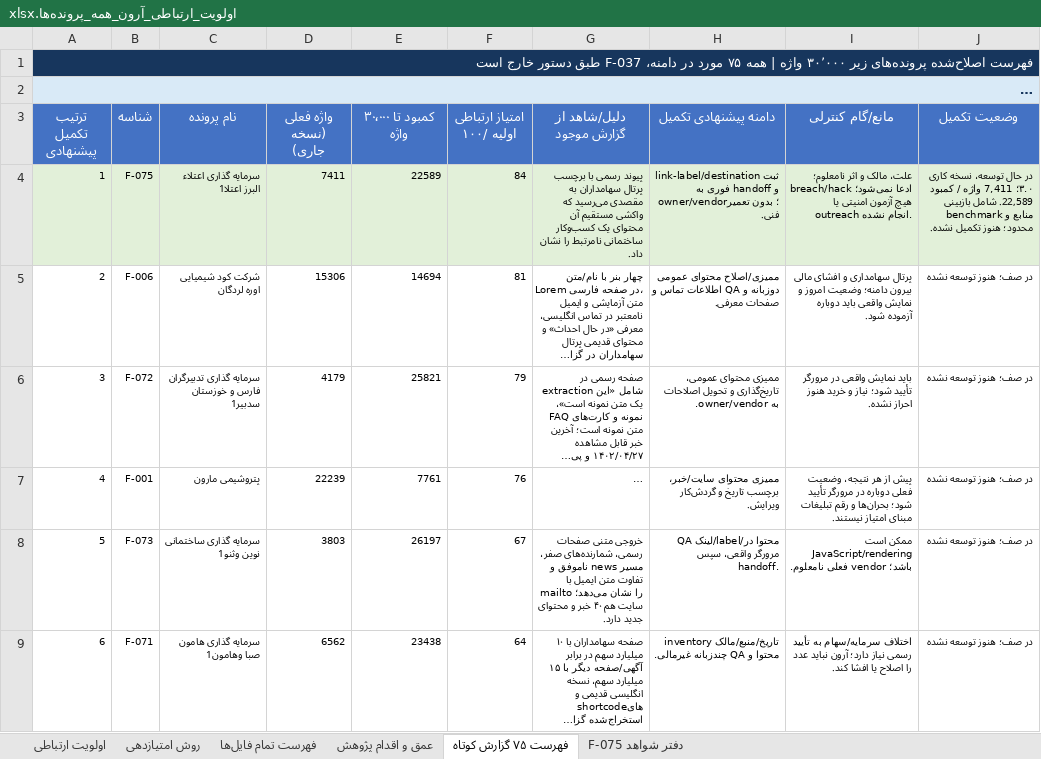
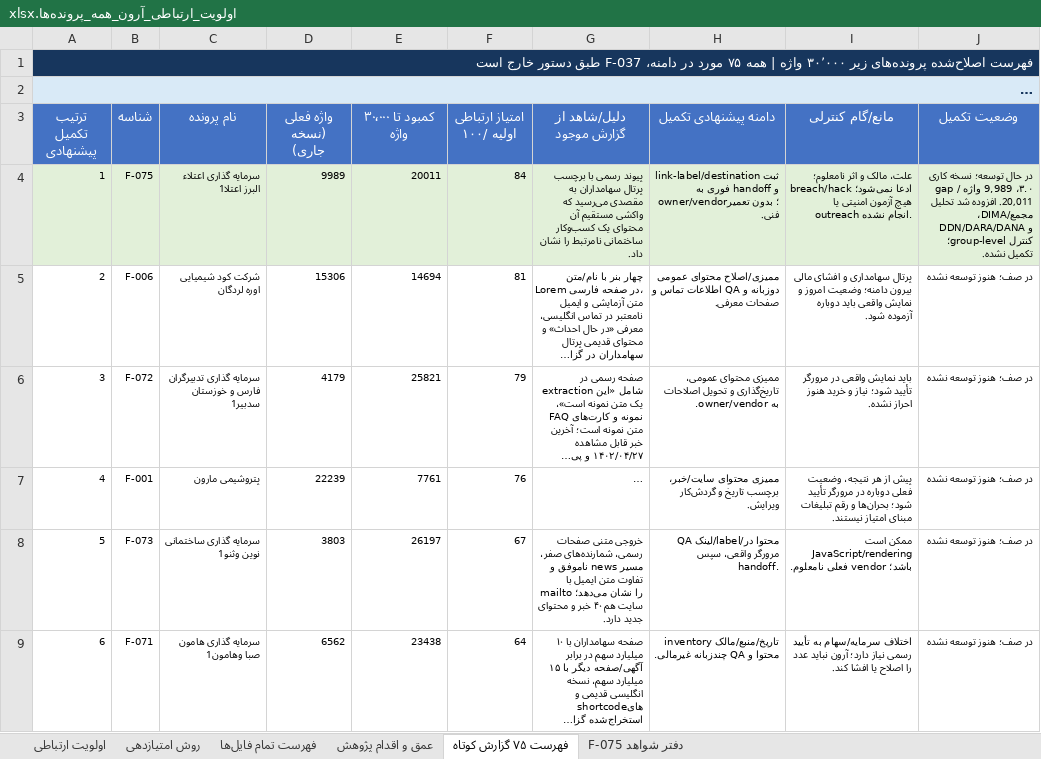
Before and after one commit to soheilsssbd7/market-research, an Excel workbook: اولویت_ارتباطی_آرون_همه_پرونده‌ها.xlsx, sheet فهرست ۷۵ گزارش کوتاه, drawn as a sheet; only a part is shown; long unchanged cells end in …; values as stored, in another font and other column widths than the file's, no borders; the diff names each change by its address in the sheet, - before the commit and + after, or states it on an @@ line.

```diff
--- a/اولویت_ارتباطی_آرون_همه_پرونده‌ها.xlsx (sheet فهرست ۷۵ گزارش کوتاه)
+++ b/اولویت_ارتباطی_آرون_همه_پرونده‌ها.xlsx (sheet فهرست ۷۵ گزارش کوتاه)
-D4 (واژه فعلی (نسخه جاری)): 7411
+D4 (واژه فعلی (نسخه جاری)): 9989
-E4 (کمبود تا ۳۰٬۰۰۰ واژه): 22589
+E4 (کمبود تا ۳۰٬۰۰۰ واژه): 20011
-J4 (وضعیت تکمیل): در حال توسعه، نسخه کاری ۳.۰؛ 7,411 واژه / کمبود 22,589. شامل بازبینی منابع و benchmark محدود؛ هنوز تکمیل نشده.
+J4 (وضعیت تکمیل): در حال توسعه؛ نسخه کاری ۳.۰، 9,989 واژه / gap 20,011. افزوده شد تحلیل مجمع/DIMA، DDN/DARA/DANA و کنترل group-level؛ تکمیل نشده.
```
Also changed, not shown: sheet دفتر شواهد F-075, sheet عمق و اقدام پژوهش, sheet اولویت ارتباطی, sheet فهرست تمام فایل‌ها, 2 other files.
